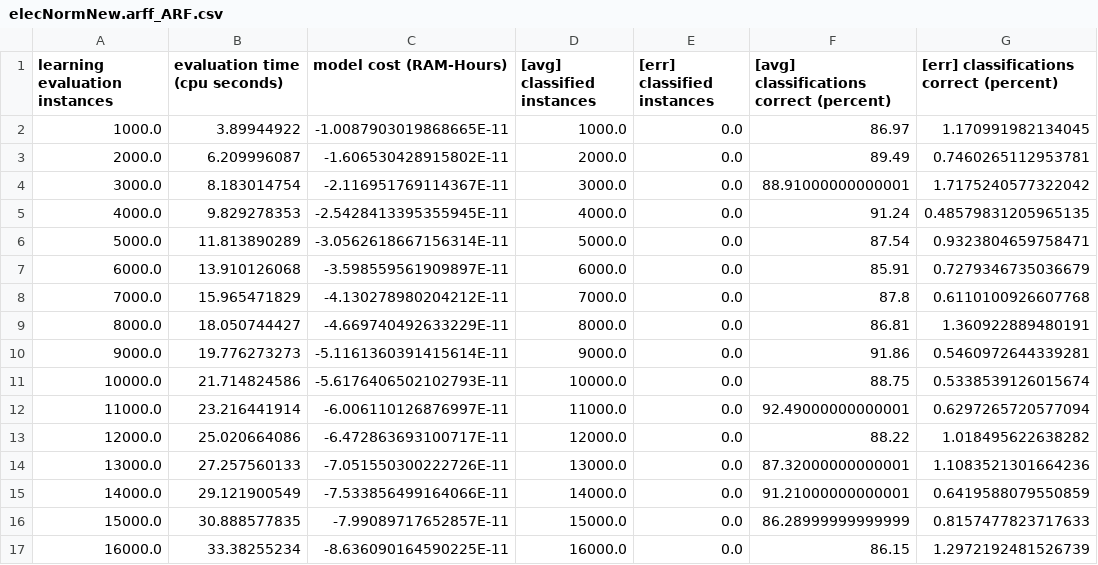
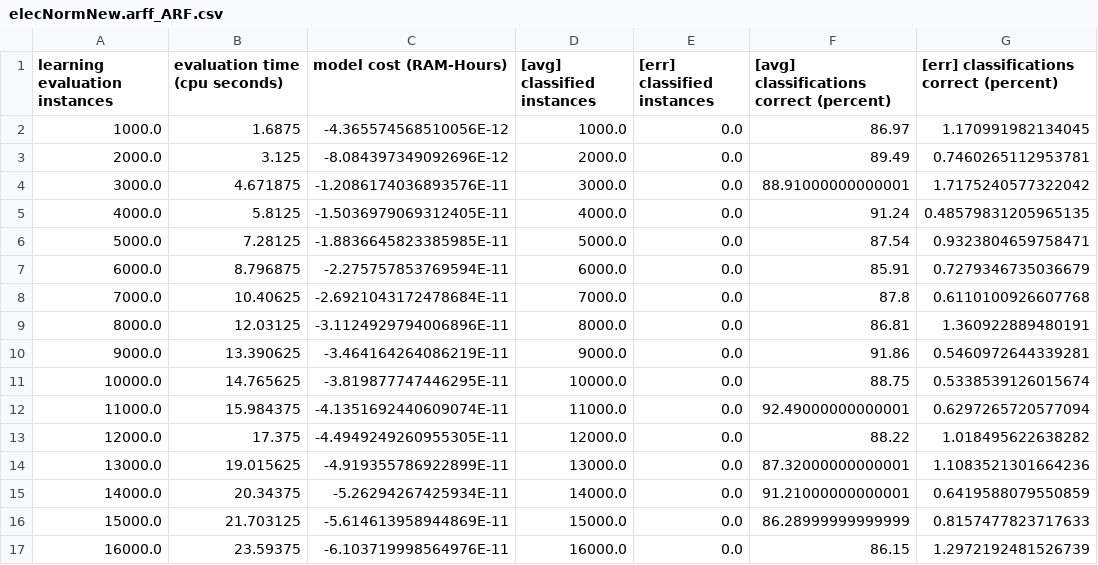
Before and after one commit to jchambyd/TestMOA, a CSV file: TestMOA/results/elecNormNew.arff_ARF.csv, drawn as a sheet; only a part is shown; the diff covers the shown part only; the diff names each change by its address in the sheet, - before the commit and + after, or states it on an @@ line.

```diff
--- a/TestMOA/results/elecNormNew.arff_ARF.csv
+++ b/TestMOA/results/elecNormNew.arff_ARF.csv
-B2 (evaluation time (cpu seconds)): 3.89944922
+B2 (evaluation time (cpu seconds)): 1.6875
-C2 (model cost (RAM-Hours)): -1.0087903019868665E-11
+C2 (model cost (RAM-Hours)): -4.365574568510056E-12
-B3 (evaluation time (cpu seconds)): 6.209996087
+B3 (evaluation time (cpu seconds)): 3.125
-C3 (model cost (RAM-Hours)): -1.606530428915802E-11
+C3 (model cost (RAM-Hours)): -8.084397349092696E-12
-B4 (evaluation time (cpu seconds)): 8.183014754
+B4 (evaluation time (cpu seconds)): 4.671875
-C4 (model cost (RAM-Hours)): -2.116951769114367E-11
+C4 (model cost (RAM-Hours)): -1.2086174036893576E-11
-B5 (evaluation time (cpu seconds)): 9.829278353
+B5 (evaluation time (cpu seconds)): 5.8125
-C5 (model cost (RAM-Hours)): -2.5428413395355945E-11
+C5 (model cost (RAM-Hours)): -1.5036979069312405E-11
-B6 (evaluation time (cpu seconds)): 11.813890289
+B6 (evaluation time (cpu seconds)): 7.28125
-C6 (model cost (RAM-Hours)): -3.0562618667156314E-11
+C6 (model cost (RAM-Hours)): -1.8836645823385985E-11
-B7 (evaluation time (cpu seconds)): 13.910126068
+B7 (evaluation time (cpu seconds)): 8.796875
-C7 (model cost (RAM-Hours)): -3.598559561909897E-11
+C7 (model cost (RAM-Hours)): -2.275757853769594E-11
-B8 (evaluation time (cpu seconds)): 15.965471829
+B8 (evaluation time (cpu seconds)): 10.40625
-C8 (model cost (RAM-Hours)): -4.130278980204212E-11
+C8 (model cost (RAM-Hours)): -2.6921043172478684E-11
-B9 (evaluation time (cpu seconds)): 18.050744427
+B9 (evaluation time (cpu seconds)): 12.03125
-C9 (model cost (RAM-Hours)): -4.669740492633229E-11
+C9 (model cost (RAM-Hours)): -3.1124929794006896E-11
-B10 (evaluation time (cpu seconds)): 19.776273273
+B10 (evaluation time (cpu seconds)): 13.390625
-C10 (model cost (RAM-Hours)): -5.1161360391415614E-11
+C10 (model cost (RAM-Hours)): -3.464164264086219E-11
-B11 (evaluation time (cpu seconds)): 21.714824586
+B11 (evaluation time (cpu seconds)): 14.765625
-C11 (model cost (RAM-Hours)): -5.6176406502102793E-11
+C11 (model cost (RAM-Hours)): -3.819877747446295E-11
-B12 (evaluation time (cpu seconds)): 23.216441914
+B12 (evaluation time (cpu seconds)): 15.984375
-C12 (model cost (RAM-Hours)): -6.006110126876997E-11
+C12 (model cost (RAM-Hours)): -4.1351692440609074E-11
-B13 (evaluation time (cpu seconds)): 25.020664086
+B13 (evaluation time (cpu seconds)): 17.375
-C13 (model cost (RAM-Hours)): -6.472863693100717E-11
+C13 (model cost (RAM-Hours)): -4.4949249260955305E-11
-B14 (evaluation time (cpu seconds)): 27.257560133
+B14 (evaluation time (cpu seconds)): 19.015625
-C14 (model cost (RAM-Hours)): -7.051550300222726E-11
+C14 (model cost (RAM-Hours)): -4.919355786922899E-11
-B15 (evaluation time (cpu seconds)): 29.121900549
+B15 (evaluation time (cpu seconds)): 20.34375
-C15 (model cost (RAM-Hours)): -7.533856499164066E-11
+C15 (model cost (RAM-Hours)): -5.26294267425934E-11
-B16 (evaluation time (cpu seconds)): 30.888577835
+B16 (evaluation time (cpu seconds)): 21.703125
-C16 (model cost (RAM-Hours)): -7.99089717652857E-11
+C16 (model cost (RAM-Hours)): -5.614613958944869E-11
-B17 (evaluation time (cpu seconds)): 33.38255234
+B17 (evaluation time (cpu seconds)): 23.59375
-C17 (model cost (RAM-Hours)): -8.636090164590225E-11
+C17 (model cost (RAM-Hours)): -6.103719998564976E-11
```
Also changed, not shown: 60 edited cells elsewhere in this file, TestMOA/results/sea.arff_ARF.csv, TestMOA/results/weather.arff_ARF.csv, 15 other files.
